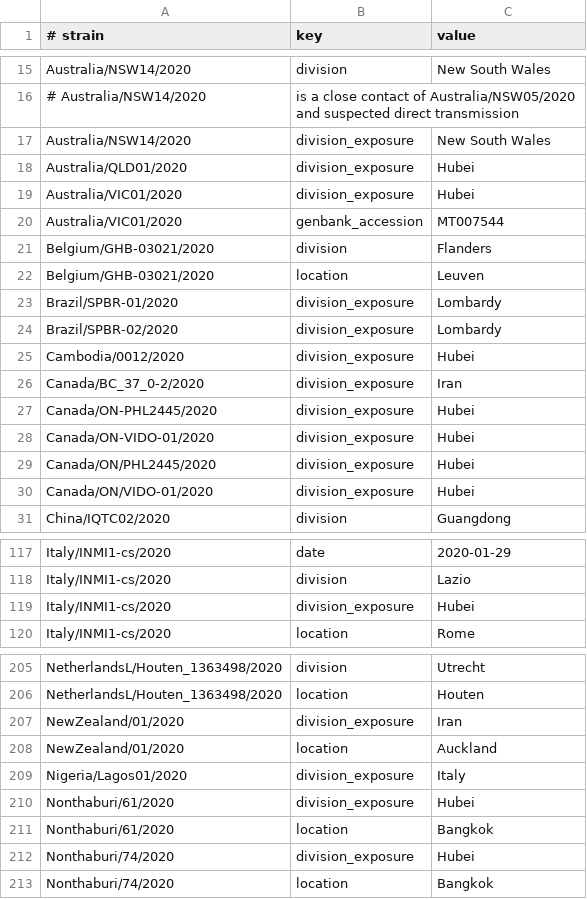
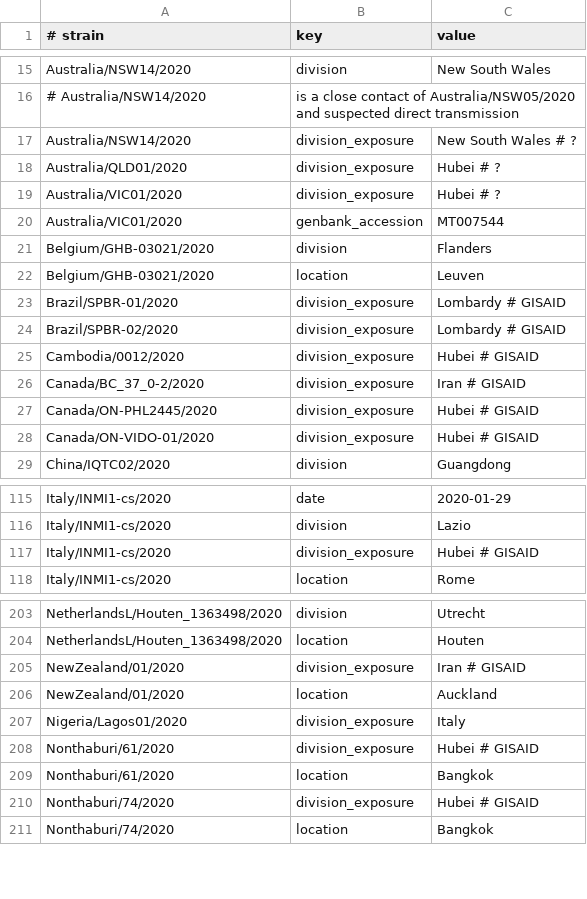
Before and after one commit to nextstrain/ncov-ingest, a TSV file: source-data/annotations.tsv, drawn as a sheet; only a part is shown, gaps mark what is left out; the diff covers the shown part only.

```diff
--- a/source-data/annotations.tsv
+++ b/source-data/annotations.tsv
@@ -16,5 +16,5 @@ Australia/NSW14/2020	division	New South Wales
 # Australia/NSW14/2020	is a close contact of Australia/NSW05/2020 and suspected direct transmission
-Australia/NSW14/2020	division_exposure	New South Wales
-Australia/QLD01/2020	division_exposure	Hubei
-Australia/VIC01/2020	division_exposure	Hubei
+Australia/NSW14/2020	division_exposure	New South Wales # ?
+Australia/QLD01/2020	division_exposure	Hubei # ?
+Australia/VIC01/2020	division_exposure	Hubei # ?
 Australia/VIC01/2020	genbank_accession	MT007544
@@ -22,10 +22,8 @@ Belgium/GHB-03021/2020	division	Flanders
 Belgium/GHB-03021/2020	location	Leuven
-Brazil/SPBR-01/2020	division_exposure	Lombardy
-Brazil/SPBR-02/2020	division_exposure	Lombardy
-Cambodia/0012/2020	division_exposure	Hubei
-Canada/BC_37_0-2/2020	division_exposure	Iran
-Canada/ON-PHL2445/2020	division_exposure	Hubei
-Canada/ON-VIDO-01/2020	division_exposure	Hubei
-Canada/ON/PHL2445/2020	division_exposure	Hubei
-Canada/ON/VIDO-01/2020	division_exposure	Hubei
+Brazil/SPBR-01/2020	division_exposure	Lombardy # GISAID
+Brazil/SPBR-02/2020	division_exposure	Lombardy # GISAID
+Cambodia/0012/2020	division_exposure	Hubei # GISAID
+Canada/BC_37_0-2/2020	division_exposure	Iran # GISAID
+Canada/ON-PHL2445/2020	division_exposure	Hubei # GISAID
+Canada/ON-VIDO-01/2020	division_exposure	Hubei # GISAID
 China/IQTC02/2020	division	Guangdong
@@ -118,3 +116,3 @@ Italy/INMI1-cs/2020	date	2020-01-29
 Italy/INMI1-cs/2020	division	Lazio
-Italy/INMI1-cs/2020	division_exposure	Hubei
+Italy/INMI1-cs/2020	division_exposure	Hubei # GISAID
 Italy/INMI1-cs/2020	location	Rome
@@ -206,8 +204,8 @@ NetherlandsL/Houten_1363498/2020	division	Utrecht
 NetherlandsL/Houten_1363498/2020	location	Houten
-NewZealand/01/2020	division_exposure	Iran
+NewZealand/01/2020	division_exposure	Iran # GISAID
 NewZealand/01/2020	location	Auckland
 Nigeria/Lagos01/2020	division_exposure	Italy
-Nonthaburi/61/2020	division_exposure	Hubei
+Nonthaburi/61/2020	division_exposure	Hubei # GISAID
 Nonthaburi/61/2020	location	Bangkok
-Nonthaburi/74/2020	division_exposure	Hubei
+Nonthaburi/74/2020	division_exposure	Hubei # GISAID
 Nonthaburi/74/2020	location	Bangkok
```
Also changed, not shown: 1 added row and 33 edited cells elsewhere in this file.
